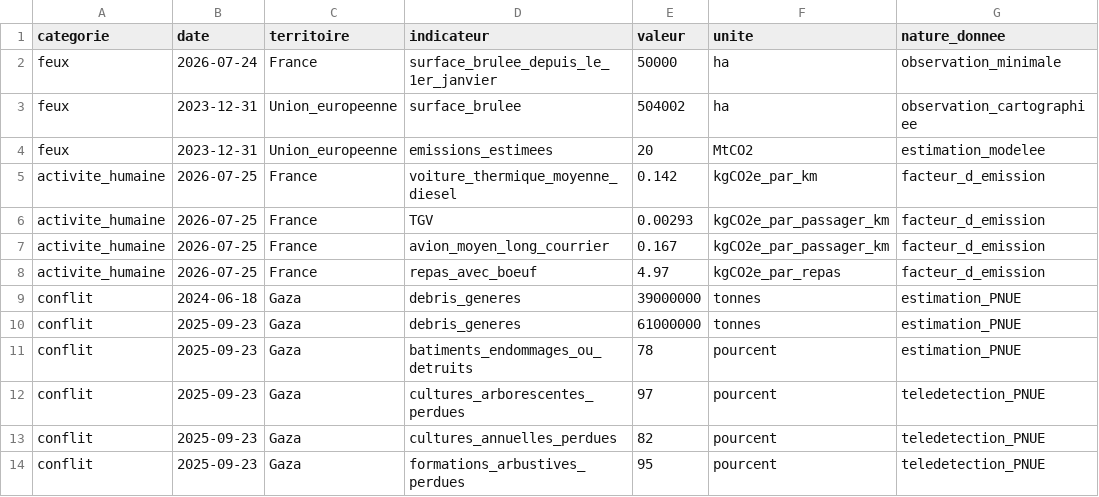
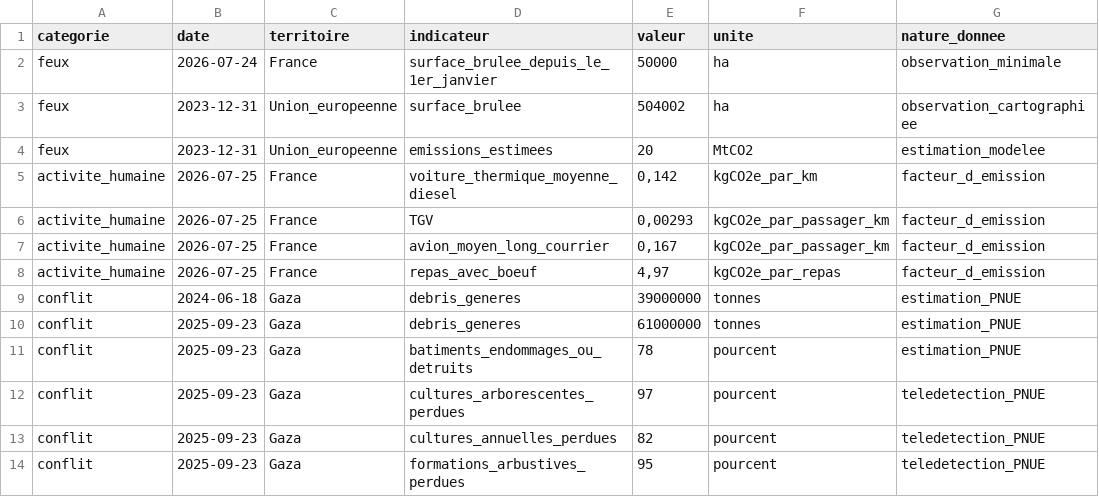
Before and after one commit to PLL-process/en-ligne-pour-le-cycle-4, a CSV file: theme-1-objets-systemes-usages-interactions/C1-decrire-les-liens-entre-usages-et-evolutions/3e/3e_C1.1/donnees_impacts_feux_activites_conflit_3e.csv, drawn as a sheet; only a part is shown; the diff names each change by its address in the sheet, - before the commit and + after, or states it on an @@ line.

```diff
--- a/theme-1-objets-systemes-usages-interactions/C1-decrire-les-liens-entre-usages-et-evolutions/3e/3e_C1.1/donnees_impacts_feux_activites_conflit_3e.csv
+++ b/theme-1-objets-systemes-usages-interactions/C1-decrire-les-liens-entre-usages-et-evolutions/3e/3e_C1.1/donnees_impacts_feux_activites_conflit_3e.csv
-E5 (valeur): 0.142
+E5 (valeur): 0,142
-E6 (valeur): 0.00293
+E6 (valeur): 0,00293
-E7 (valeur): 0.167
+E7 (valeur): 0,167
-E8 (valeur): 4.97
+E8 (valeur): 4,97
```
Also changed, not shown: 20 other files.
